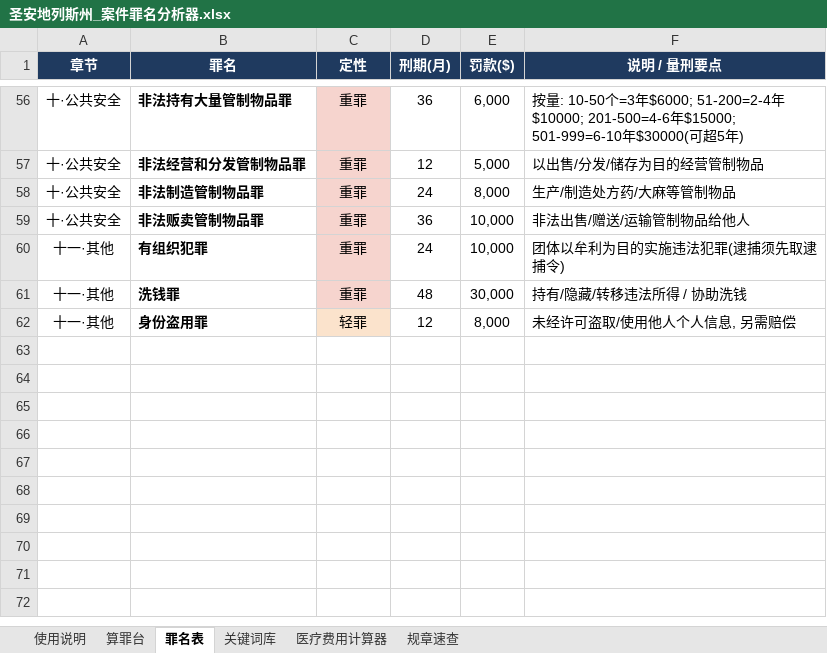
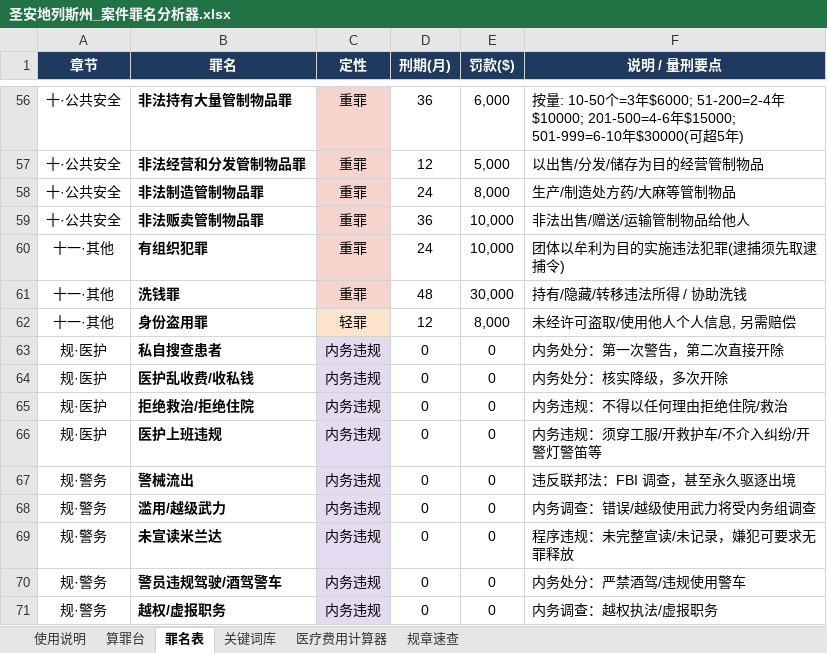
Before and after one commit to FizzyKing14/China-Hawks, an Excel workbook: fivem_case_analyzer/圣安地列斯州_案件罪名分析器.xlsx, sheet 罪名表, drawn as a sheet; only a part is shown, gaps mark what is left out; values as stored, in another font and other column widths than the file's, no borders; conditional formats not drawn; the diff names each change by its address in the sheet, - before the commit and + after, or states it on an @@ line.

```diff
--- a/fivem_case_analyzer/圣安地列斯州_案件罪名分析器.xlsx (sheet 罪名表)
+++ b/fivem_case_analyzer/圣安地列斯州_案件罪名分析器.xlsx (sheet 罪名表)
+row 63: 规·医护 | 私自搜查患者 | 内务违规 | 0 | 0 | 内务处分：第一次警告，第二次直接开除
+row 64: 规·医护 | 医护乱收费/收私钱 | 内务违规 | 0 | 0 | 内务处分：核实降级，多次开除
+row 65: 规·医护 | 拒绝救治/拒绝住院 | 内务违规 | 0 | 0 | 内务违规：不得以任何理由拒绝住院/救治
+row 66: 规·医护 | 医护上班违规 | 内务违规 | 0 | 0 | 内务违规：须穿工服/开救护车/不介入纠纷/开警灯警笛等
+row 67: 规·警务 | 警械流出 | 内务违规 | 0 | 0 | 违反联邦法：FBI 调查，甚至永久驱逐出境
+row 68: 规·警务 | 滥用/越级武力 | 内务违规 | 0 | 0 | 内务调查：错误/越级使用武力将受内务组调查
+row 69: 规·警务 | 未宣读米兰达 | 内务违规 | 0 | 0 | 程序违规：未完整宣读/未记录，嫌犯可要求无罪释放
+row 70: 规·警务 | 警员违规驾驶/酒驾警车 | 内务违规 | 0 | 0 | 内务处分：严禁酒驾/违规使用警车
+row 71: 规·警务 | 越权/虚报职务 | 内务违规 | 0 | 0 | 内务调查：越权执法/虚报职务
```
Also changed, not shown: sheet 关键词库, sheet 算罪台, hidden cells, 1 other file.
